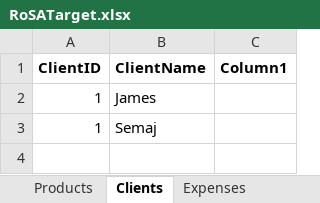
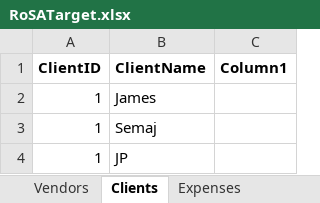
Before and after one commit to 210927-Reston-UiPath/Embrey_J-P0, an Excel workbook: RoSATron/ExcelData/RoSATarget.xlsx, sheet Clients, drawn as a sheet; values as stored, in another font and other column widths than the file's, no borders; the diff names each change by its address in the sheet, - before the commit and + after, or states it on an @@ line.

```diff
--- a/RoSATron/ExcelData/RoSATarget.xlsx (sheet Clients)
+++ b/RoSATron/ExcelData/RoSATarget.xlsx (sheet Clients)
-sheet tab: Products
+sheet tab: Vendors
+row 4: 1 | JP
```
Also changed, not shown: sheet Vendors, 3 other files.
